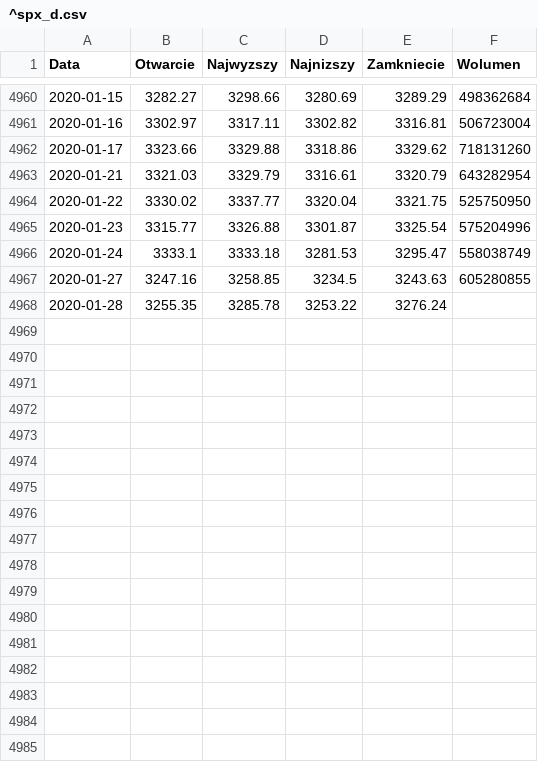
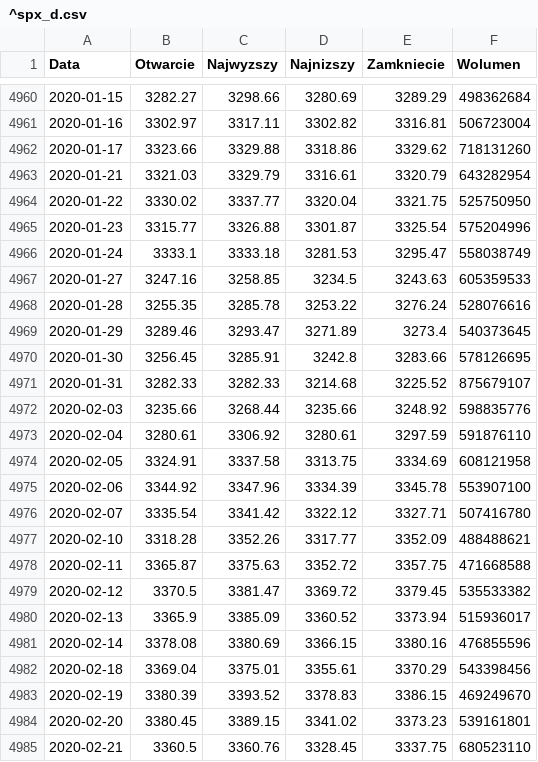
Before and after one commit to MaciekKleyny/natural-gas, a CSV file: Data/^spx_d.csv, drawn as a sheet; only a part is shown, gaps mark what is left out; the diff covers the shown part only.

```diff
--- a/Data/^spx_d.csv
+++ b/Data/^spx_d.csv
@@ -4966,3 +4966,20 @@ Data,Otwarcie,Najwyzszy,Najnizszy,Zamkniecie,Wolumen
 2020-01-24,3333.1,3333.18,3281.53,3295.47,558038749
-2020-01-27,3247.16,3258.85,3234.5,3243.63,605280855
-2020-01-28,3255.35,3285.78,3253.22,3276.24
+2020-01-27,3247.16,3258.85,3234.5,3243.63,605359533
+2020-01-28,3255.35,3285.78,3253.22,3276.24,528076616
+2020-01-29,3289.46,3293.47,3271.89,3273.4,540373645
+2020-01-30,3256.45,3285.91,3242.8,3283.66,578126695
+2020-01-31,3282.33,3282.33,3214.68,3225.52,875679107
+2020-02-03,3235.66,3268.44,3235.66,3248.92,598835776
+2020-02-04,3280.61,3306.92,3280.61,3297.59,591876110
+2020-02-05,3324.91,3337.58,3313.75,3334.69,608121958
+2020-02-06,3344.92,3347.96,3334.39,3345.78,553907100
+2020-02-07,3335.54,3341.42,3322.12,3327.71,507416780
+2020-02-10,3318.28,3352.26,3317.77,3352.09,488488621
+2020-02-11,3365.87,3375.63,3352.72,3357.75,471668588
+2020-02-12,3370.5,3381.47,3369.72,3379.45,535533382
+2020-02-13,3365.9,3385.09,3360.52,3373.94,515936017
+2020-02-14,3378.08,3380.69,3366.15,3380.16,476855596
+2020-02-18,3369.04,3375.01,3355.61,3370.29,543398456
+2020-02-19,3380.39,3393.52,3378.83,3386.15,469249670
+2020-02-20,3380.45,3389.15,3341.02,3373.23,539161801
+2020-02-21,3360.5,3360.76,3328.45,3337.75,680523110
```
Also changed, not shown: 15 added rows elsewhere in this file, 5 other files.
